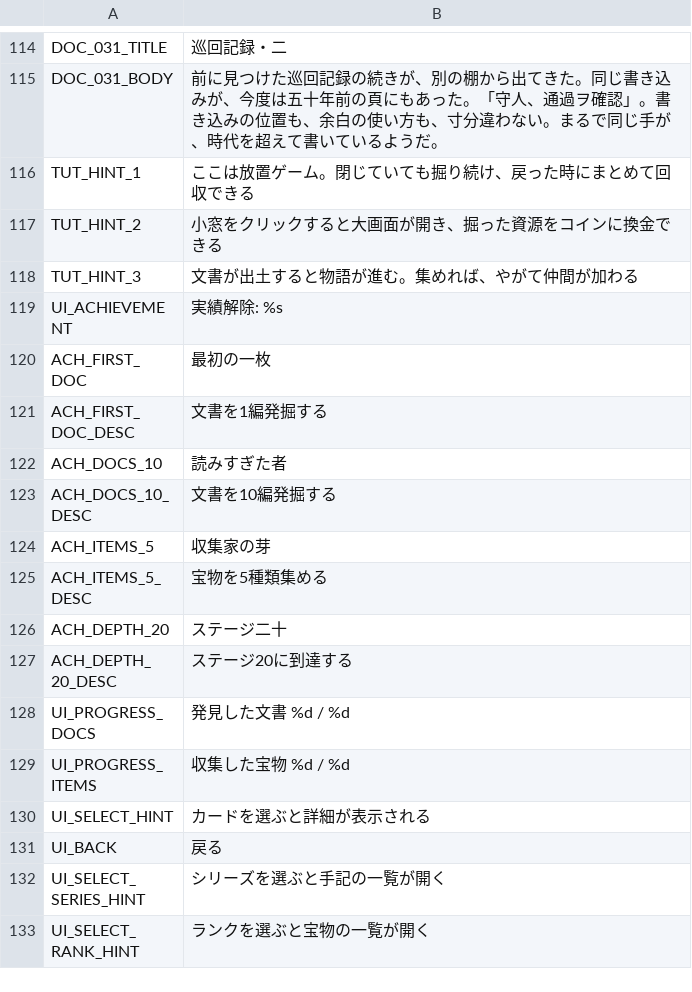
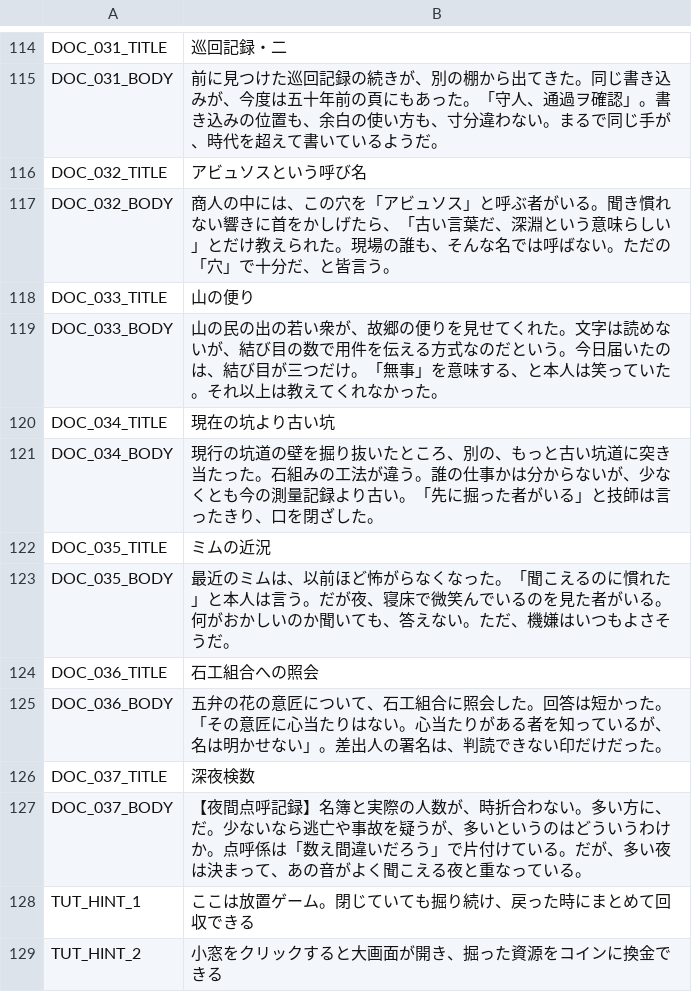
Before and after one commit to jinsei0604/UnderDesk, a CSV file: locale/ja.csv, drawn as a sheet; only a part is shown, gaps mark what is left out; the shorter side is filled out with more unchanged rows.

```diff
--- a/locale/ja.csv
+++ b/locale/ja.csv
@@ -115,2 +115,14 @@ DOC_031_TITLE,巡回記録・二
 DOC_031_BODY,"前に見つけた巡回記録の続きが、別の棚から出てきた。同じ書き込みが、今度は五十年前の頁にもあった。「守人、通過ヲ確認」。書き込みの位置も、余白の使い方も、寸分違わない。まるで同じ手が、時代を超えて書いているようだ。"
+DOC_032_TITLE,アビュソスという呼び名
+DOC_032_BODY,"商人の中には、この穴を「アビュソス」と呼ぶ者がいる。聞き慣れない響きに首をかしげたら、「古い言葉だ、深淵という意味らしい」とだけ教えられた。現場の誰も、そんな名では呼ばない。ただの「穴」で十分だ、と皆言う。"
+DOC_033_TITLE,山の便り
+DOC_033_BODY,"山の民の出の若い衆が、故郷の便りを見せてくれた。文字は読めないが、結び目の数で用件を伝える方式なのだという。今日届いたのは、結び目が三つだけ。「無事」を意味する、と本人は笑っていた。それ以上は教えてくれなかった。"
+DOC_034_TITLE,現在の坑より古い坑
+DOC_034_BODY,"現行の坑道の壁を掘り抜いたところ、別の、もっと古い坑道に突き当たった。石組みの工法が違う。誰の仕事かは分からないが、少なくとも今の測量記録より古い。「先に掘った者がいる」と技師は言ったきり、口を閉ざした。"
+DOC_035_TITLE,ミムの近況
+DOC_035_BODY,"最近のミムは、以前ほど怖がらなくなった。「聞こえるのに慣れた」と本人は言う。だが夜、寝床で微笑んでいるのを見た者がいる。何がおかしいのか聞いても、答えない。ただ、機嫌はいつもよさそうだ。"
+DOC_036_TITLE,石工組合への照会
+DOC_036_BODY,"五弁の花の意匠について、石工組合に照会した。回答は短かった。「その意匠に心当たりはない。心当たりがある者を知っているが、名は明かせない」。差出人の署名は、判読できない印だけだった。"
+DOC_037_TITLE,深夜検数
+DOC_037_BODY,"【夜間点呼記録】名簿と実際の人数が、時折合わない。多い方に、だ。少ないなら逃亡や事故を疑うが、多いというのはどういうわけか。点呼係は「数え間違いだろう」で片付けている。だが、多い夜は決まって、あの音がよく聞こえる夜と重なっている。"
 TUT_HINT_1,ここは放置ゲーム。閉じていても掘り続け、戻った時にまとめて回収できる
```
Also changed, not shown: locale/en.csv, 12 other files.
